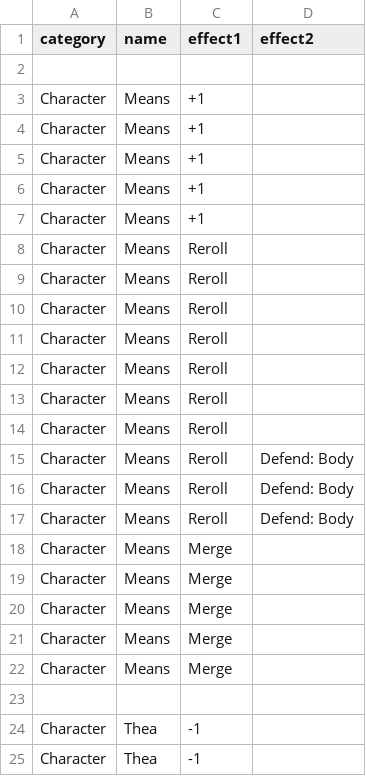
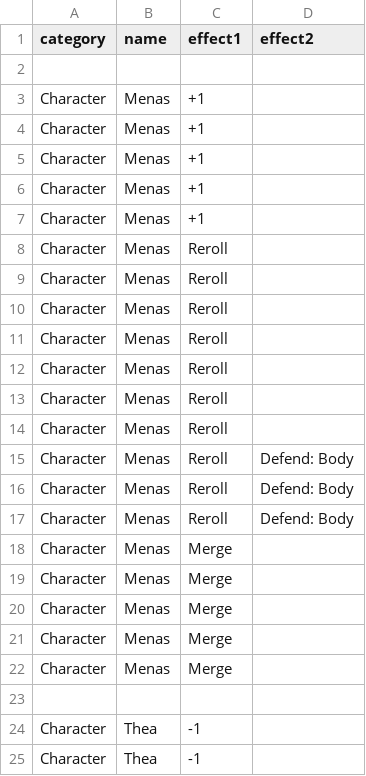
Before and after one commit to ziapeltagames/six-winters, a CSV file: csv/character-cards.csv, drawn as a sheet; only a part is shown.

```diff
--- a/csv/character-cards.csv
+++ b/csv/character-cards.csv
@@ -2,22 +2,22 @@ category,name,effect1,effect2
 
-"Character","Means","+1",""
-"Character","Means","+1",""
-"Character","Means","+1",""
-"Character","Means","+1",""
-"Character","Means","+1",""
-"Character","Means","Reroll",""
-"Character","Means","Reroll",""
-"Character","Means","Reroll",""
-"Character","Means","Reroll",""
-"Character","Means","Reroll",""
-"Character","Means","Reroll",""
-"Character","Means","Reroll",""
-"Character","Means","Reroll","Defend: Body"
-"Character","Means","Reroll","Defend: Body"
-"Character","Means","Reroll","Defend: Body"
-"Character","Means","Merge",""
-"Character","Means","Merge",""
-"Character","Means","Merge",""
-"Character","Means","Merge",""
-"Character","Means","Merge",""
+"Character","Menas","+1",""
+"Character","Menas","+1",""
+"Character","Menas","+1",""
+"Character","Menas","+1",""
+"Character","Menas","+1",""
+"Character","Menas","Reroll",""
+"Character","Menas","Reroll",""
+"Character","Menas","Reroll",""
+"Character","Menas","Reroll",""
+"Character","Menas","Reroll",""
+"Character","Menas","Reroll",""
+"Character","Menas","Reroll",""
+"Character","Menas","Reroll","Defend: Body"
+"Character","Menas","Reroll","Defend: Body"
+"Character","Menas","Reroll","Defend: Body"
+"Character","Menas","Merge",""
+"Character","Menas","Merge",""
+"Character","Menas","Merge",""
+"Character","Menas","Merge",""
+"Character","Menas","Merge",""
 
```
Also changed, not shown: csv/mission-cards-obstacles.csv, csv/mission-cards-scenes.csv, 2 other files.
